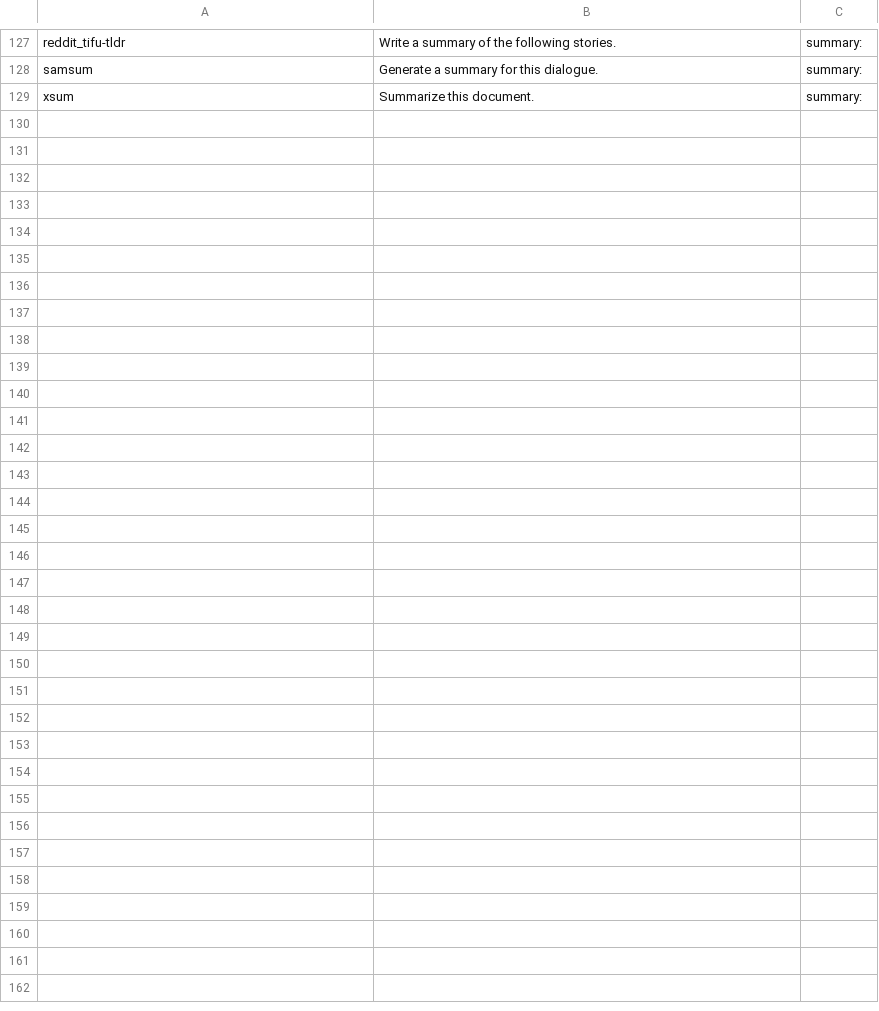
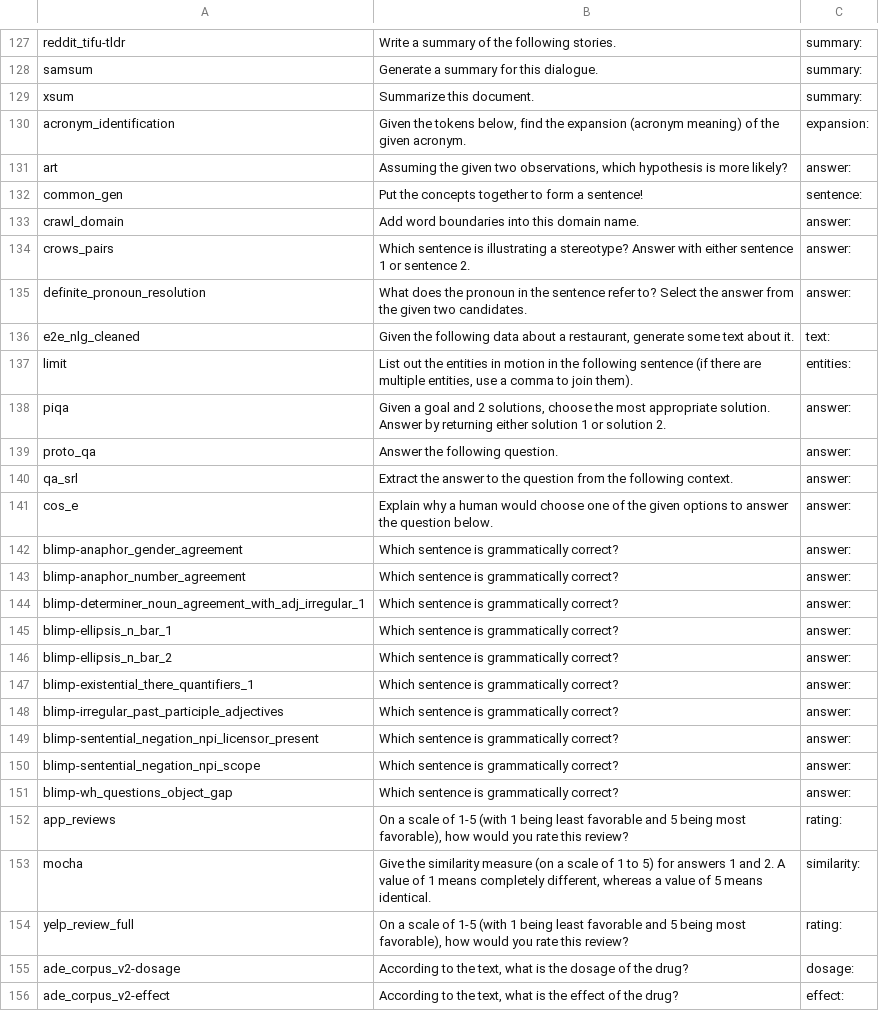
Before and after one commit to dininta/in-context-tuning, a TSV file: data/prompt/instructions_iosep.tsv, drawn as a sheet; only a part is shown, gaps mark what is left out; the diff names each change by its address in the sheet, - before the commit and + after, or states it on an @@ line.

Commit message:
generate prompt for other tasks

```diff
--- a/data/prompt/instructions_iosep.tsv
+++ b/data/prompt/instructions_iosep.tsv
+row 130: acronym_identification | Given the tokens below, find the expansion (acronym meaning) of the given acronym. | expansion:
+row 131: art | Assuming the given two observations, which hypothesis is more likely? | answer:
+row 132: common_gen | Put the concepts together to form a sentence! | sentence:
+row 133: crawl_domain | Add word boundaries into this domain name. | answer:
+row 134: crows_pairs | Which sentence is illustrating a stereotype? Answer with either sentence 1 or sentence 2. | answer:
+row 135: definite_pronoun_resolution | What does the pronoun in the sentence refer to? Select the answer from the given two candidates. | answer:
+row 136: e2e_nlg_cleaned | Given the following data about a restaurant, generate some text about it. | text:
+row 137: limit | List out the entities in motion in the following sentence (if there are multiple entities, use a comma to join them). | entities:
+row 138: piqa | Given a goal and 2 solutions, choose the most appropriate solution. Answer by returning either solution 1 or solution 2. | answer:
+row 139: proto_qa | Answer the following question. | answer:
+row 140: qa_srl | Extract the answer to the question from the following context. | answer:
+row 141: cos_e | Explain why a human would choose one of the given options to answer the question below. | answer:
+row 142: blimp-anaphor_gender_agreement | Which sentence is grammatically correct? | answer:
+row 143: blimp-anaphor_number_agreement | Which sentence is grammatically correct? | answer:
+row 144: blimp-determiner_noun_agreement_with_adj_irregular_1 | Which sentence is grammatically correct? | answer:
+row 145: blimp-ellipsis_n_bar_1 | Which sentence is grammatically correct? | answer:
+row 146: blimp-ellipsis_n_bar_2 | Which sentence is grammatically correct? | answer:
+row 147: blimp-existential_there_quantifiers_1 | Which sentence is grammatically correct? | answer:
+row 148: blimp-irregular_past_participle_adjectives | Which sentence is grammatically correct? | answer:
+row 149: blimp-sentential_negation_npi_licensor_present | Which sentence is grammatically correct? | answer:
+row 150: blimp-sentential_negation_npi_scope | Which sentence is grammatically correct? | answer:
+row 151: blimp-wh_questions_object_gap | Which sentence is grammatically correct? | answer:
+row 152: app_reviews | On a scale of 1-5 (with 1 being least favorable and 5 being most favorable), how would you rate this review? | rating:
+row 153: mocha | Give the similarity measure (on a scale of 1 to 5) for answers 1 and 2. A value of 1 means completely different, whereas a value of 5 means identical. | similarity:
+row 154: yelp_review_full | On a scale of 1-5 (with 1 being least favorable and 5 being most favorable), how would you rate this review? | rating:
+row 155: ade_corpus_v2-dosage | According to the text, what is the dosage of the drug? | dosage:
+row 156: ade_corpus_v2-effect | According to the text, what is the effect of the drug? | effect:
```
Also changed, not shown: 2 other files.
